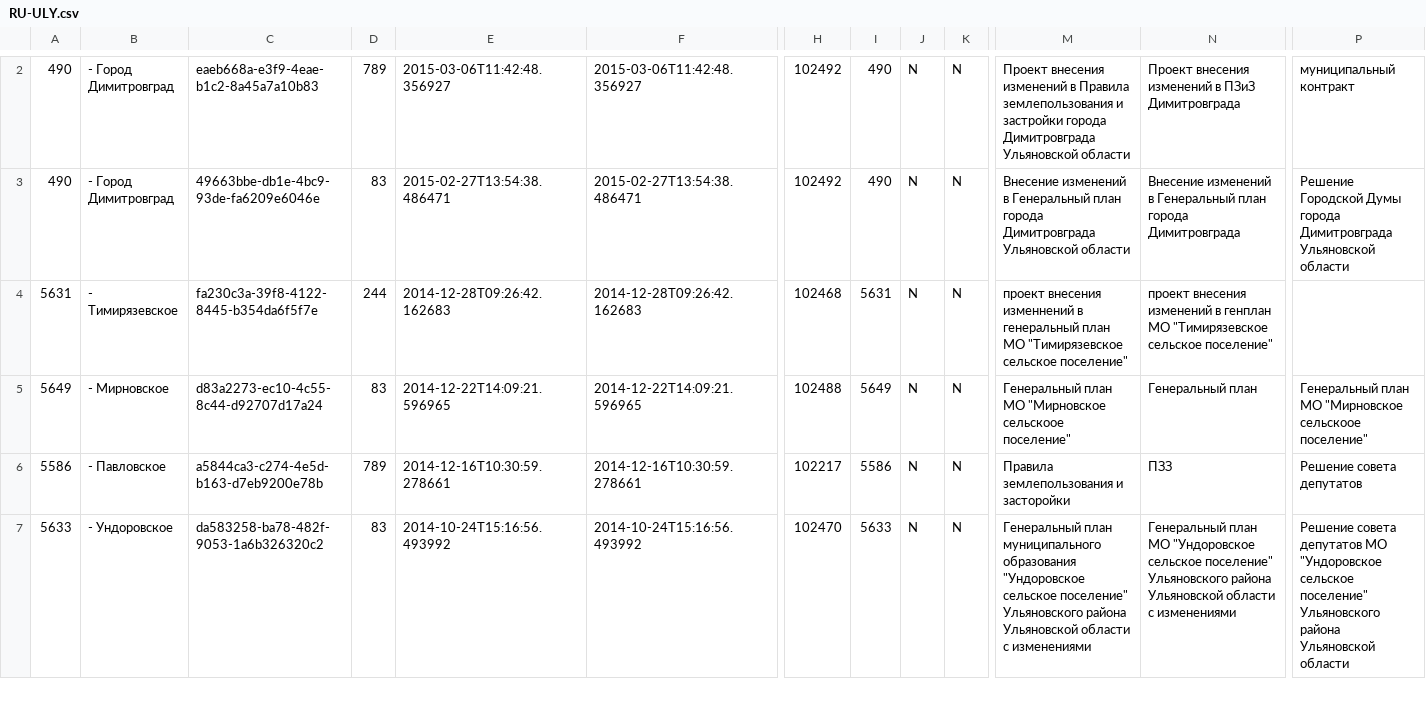
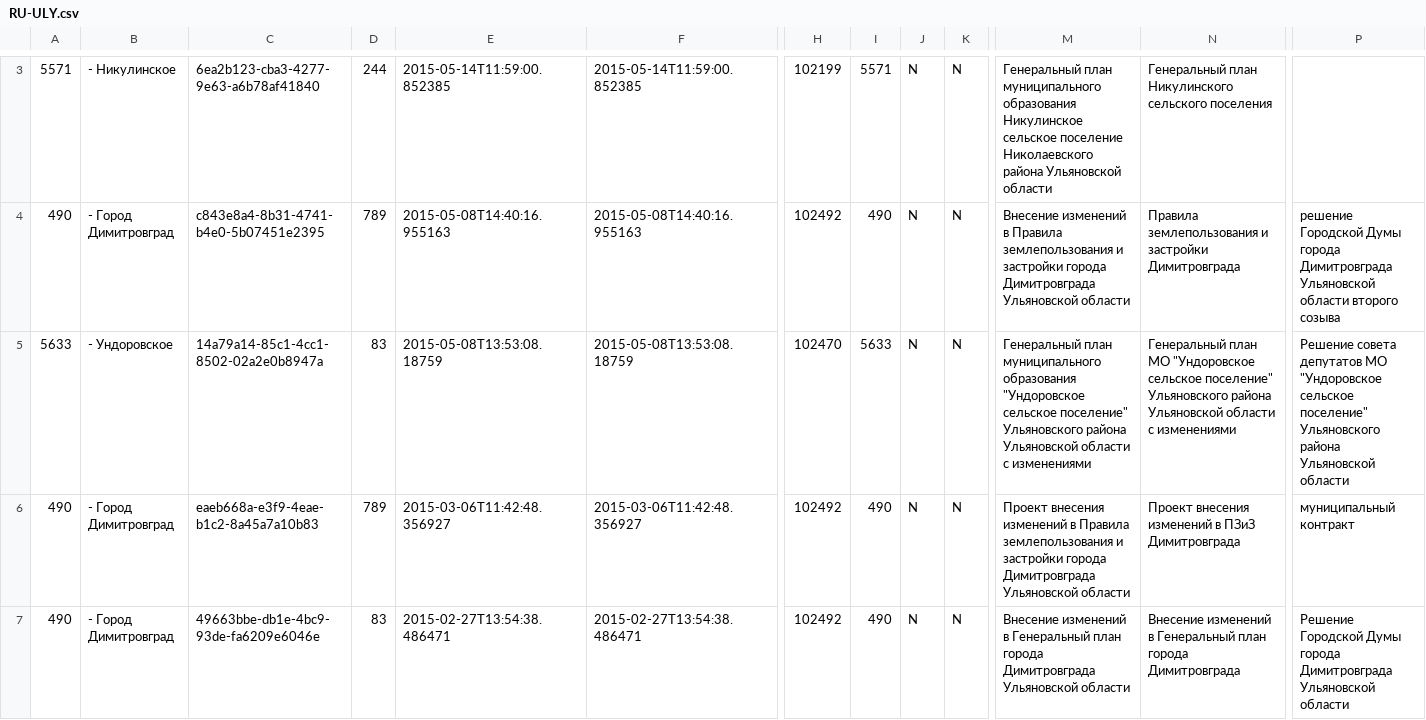
Before and after one commit to Xmypblu/example-csv-fgis, a CSV file: doc/RU-ULY.csv, drawn as a sheet; only a part is shown, gaps mark what is left out; the shorter side is filled out with more unchanged rows; rows hold the shown columns only; the diff covers the shown part only; the diff names each change by its address in the sheet, - before the commit and + after, or states it on an @@ line.

Commit message:
Data: 20150616094208

```diff
--- a/doc/RU-ULY.csv
+++ b/doc/RU-ULY.csv
+row 3: 5571 | - Никулинское | 6ea2b123-cba3-4277-9e63-a6b78af41840 | 244 | 2015-05-14T11:59:00.852385 | 2015-05-14T11:59:00.852385 | 102199 | 5571 | N | N | Генеральный план муниципального образования Никулинское сельское поселение Николаевского района Ульяновской области | Генеральный план Никулинского сельского поселения
+row 4: 490 | - Город Димитровград | c843e8a4-8b31-4741-b4e0-5b07451e2395 | 789 | 2015-05-08T14:40:16.955163 | 2015-05-08T14:40:16.955163 | 102492 | 490 | N | N | Внесение изменений в Правила землепользования и застройки города Димитровграда Ульяновской области | Правила землепользования и застройки Димитровграда | решение Городской Думы города Димитровграда Ульяновской области второго созыва
+row 5: 5633 | - Ундоровское | 14a79a14-85c1-4cc1-8502-02a2e0b8947a | 83 | 2015-05-08T13:53:08.18759 | 2015-05-08T13:53:08.18759 | 102470 | 5633 | N | N | Генеральный план муниципального образования "Ундоровское сельское поселение" Ульяновского района Ульяновской области с изменениями | Генеральный план МО "Ундоровское сельское поселение" Ульяновского района Ульяновской области с изменениями | Решение совета депутатов МО "Ундоровское сельское поселение" Ульяновского района Ульяновской области
```
Also changed, not shown: 1 added row and 11 edited cells elsewhere in this file.
